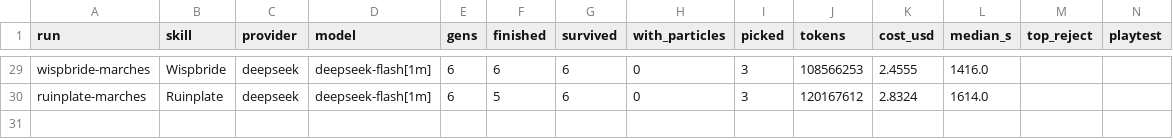
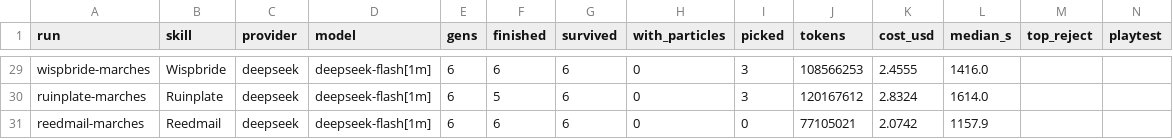
Before and after one commit to singsongallalong/swarm-lab, a CSV file: results/ledger.csv, drawn as a sheet; only a part is shown, gaps mark what is left out.

```diff
--- a/results/ledger.csv
+++ b/results/ledger.csv
@@ -30 +30,2 @@ wispbride-marches,Wispbride,deepseek,deepseek-flash[1m],6,6,6,0,3,108566253,2.45
 ruinplate-marches,Ruinplate,deepseek,deepseek-flash[1m],6,5,6,0,3,120167612,2.8324,1614.0,,
+reedmail-marches,Reedmail,deepseek,deepseek-flash[1m],6,6,6,0,0,77105021,2.0742,1157.9,,
```
